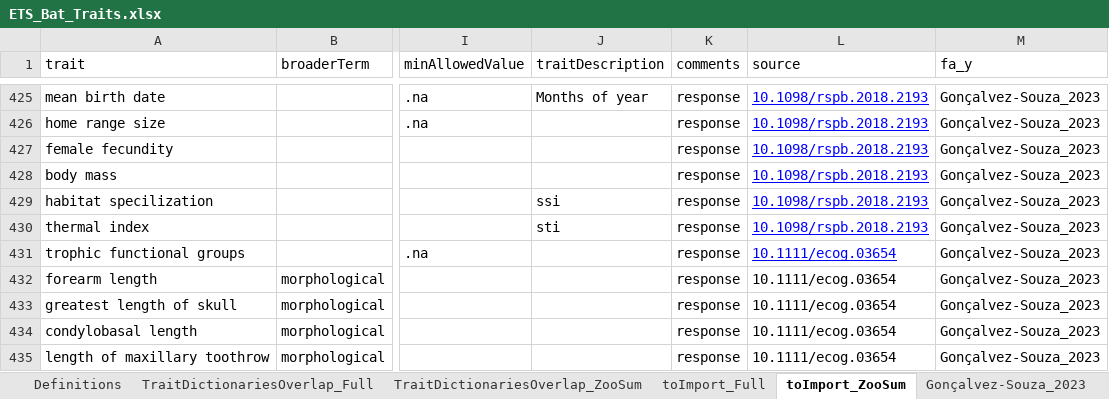
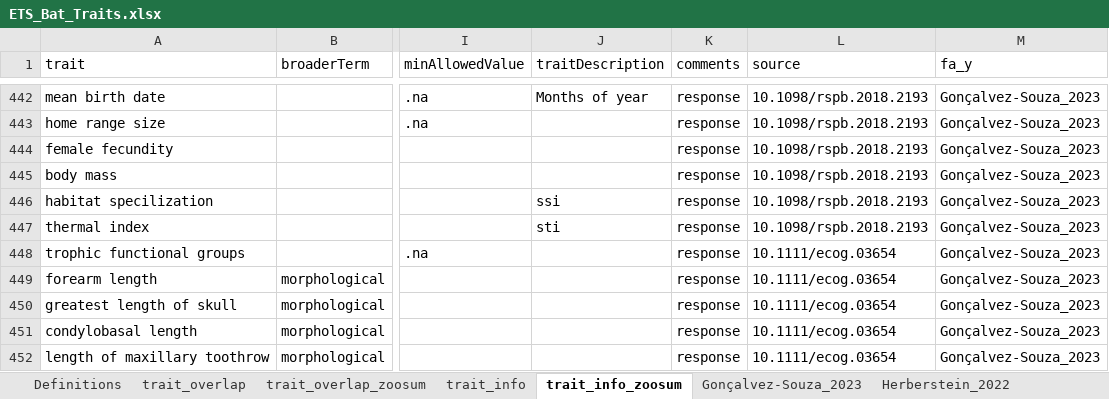
Before and after one commit to RobertoRuizR/GBTD_litrev_traitcat_cleaning, an Excel workbook: data/raw/trait_categories/ETS_Bat_Traits.xlsx, sheet trait_info_zoosum, drawn as a sheet; only a part is shown, gaps mark what is left out; values as stored, in another font and other column widths than the file's, no borders; addresses are those after the commit; the diff covers the shown part only; the diff names each change by its address in the sheet, - before the commit and + after, or states it on an @@ line.

```diff
--- a/data/raw/trait_categories/ETS_Bat_Traits.xlsx (sheet trait_info_zoosum)
+++ b/data/raw/trait_categories/ETS_Bat_Traits.xlsx (sheet trait_info_zoosum)
-sheet tab: TraitDictionariesOverlap_Full
+sheet tab: trait_overlap
-sheet tab: TraitDictionariesOverlap_ZooSum
+sheet tab: trait_overlap_zoosum
-sheet tab: toImport_Full
+sheet tab: trait_info
-sheet tab: toImport_ZooSum
+sheet tab: trait_info_zoosum
@@ L442:L448 underline: on → off, text colour: #0000FF → black @@
```
Also changed, not shown: 17 added rows and cell formats elsewhere in this sheet, sheet trait_overlap_zoosum, sheet trait_overlap, 31 other files.
